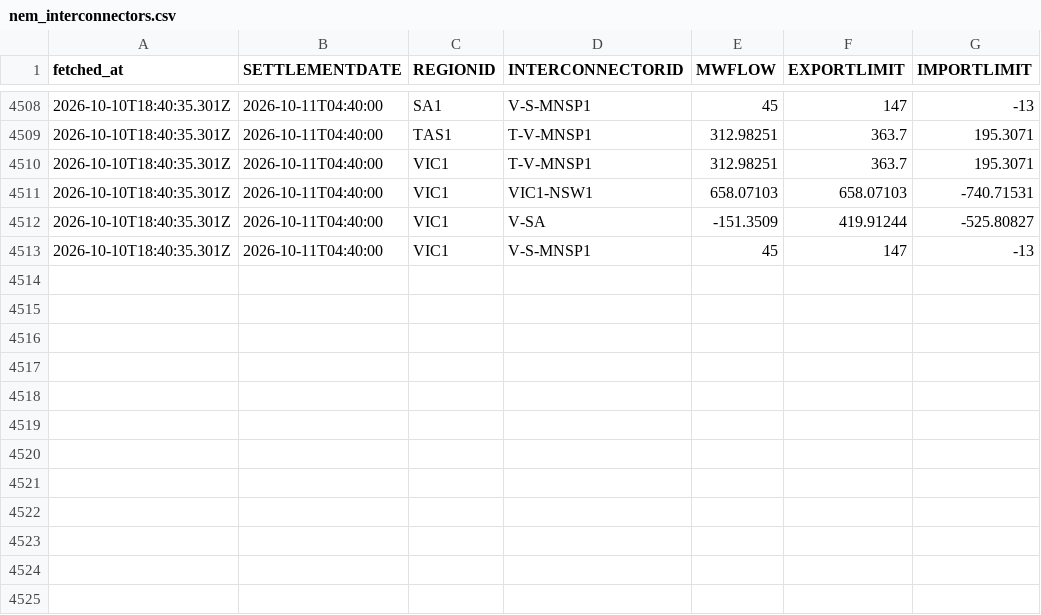
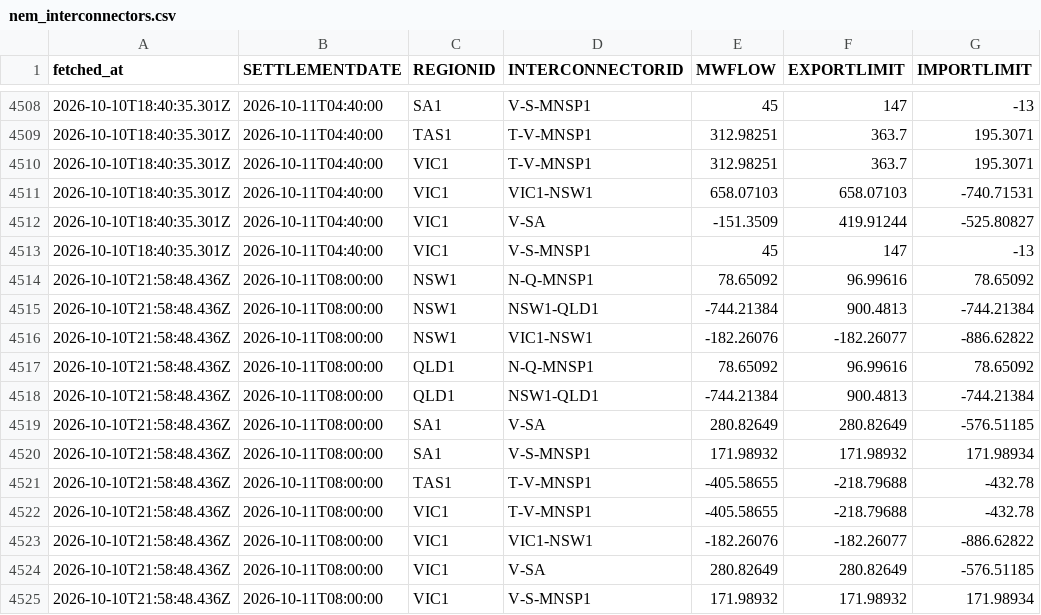
Before and after one commit to Tharindi-W/nem-live-state, a CSV file: data/nem_interconnectors.csv, drawn as a sheet; only a part is shown, gaps mark what is left out; the diff names each change by its address in the sheet, - before the commit and + after, or states it on an @@ line.

```diff
--- a/data/nem_interconnectors.csv
+++ b/data/nem_interconnectors.csv
+row 4514: 2026-10-10T21:58:48.436Z | 2026-10-11T08:00:00 | NSW1 | N-Q-MNSP1 | 78.65092 | 96.99616 | 78.65092
+row 4515: 2026-10-10T21:58:48.436Z | 2026-10-11T08:00:00 | NSW1 | NSW1-QLD1 | -744.21384 | 900.4813 | -744.21384
+row 4516: 2026-10-10T21:58:48.436Z | 2026-10-11T08:00:00 | NSW1 | VIC1-NSW1 | -182.26076 | -182.26077 | -886.62822
+row 4517: 2026-10-10T21:58:48.436Z | 2026-10-11T08:00:00 | QLD1 | N-Q-MNSP1 | 78.65092 | 96.99616 | 78.65092
+row 4518: 2026-10-10T21:58:48.436Z | 2026-10-11T08:00:00 | QLD1 | NSW1-QLD1 | -744.21384 | 900.4813 | -744.21384
+row 4519: 2026-10-10T21:58:48.436Z | 2026-10-11T08:00:00 | SA1 | V-SA | 280.82649 | 280.82649 | -576.51185
+row 4520: 2026-10-10T21:58:48.436Z | 2026-10-11T08:00:00 | SA1 | V-S-MNSP1 | 171.98932 | 171.98932 | 171.98934
+row 4521: 2026-10-10T21:58:48.436Z | 2026-10-11T08:00:00 | TAS1 | T-V-MNSP1 | -405.58655 | -218.79688 | -432.78
+row 4522: 2026-10-10T21:58:48.436Z | 2026-10-11T08:00:00 | VIC1 | T-V-MNSP1 | -405.58655 | -218.79688 | -432.78
+row 4523: 2026-10-10T21:58:48.436Z | 2026-10-11T08:00:00 | VIC1 | VIC1-NSW1 | -182.26076 | -182.26077 | -886.62822
+row 4524: 2026-10-10T21:58:48.436Z | 2026-10-11T08:00:00 | VIC1 | V-SA | 280.82649 | 280.82649 | -576.51185
+row 4525: 2026-10-10T21:58:48.436Z | 2026-10-11T08:00:00 | VIC1 | V-S-MNSP1 | 171.98932 | 171.98932 | 171.98934
```
Also changed, not shown: data/nem_dispatch.csv, 5 other files.
